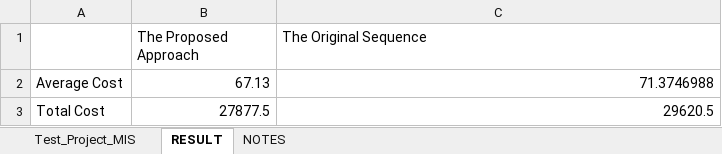
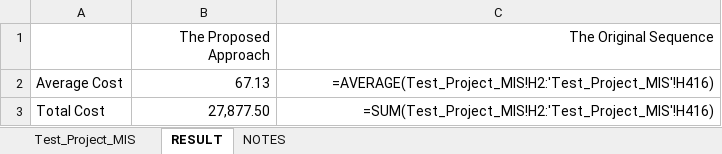
Before and after one commit to raishaanajma/testcaseprioritize-rl, an Excel workbook: Test_Project_MIS.xlsx, sheet RESULT, drawn as a sheet; values as stored, in another font and other column widths than the file's, no borders; formulas without a stored value are shown as written; charts and pictures not drawn; removed rows and columns are numbered as before the commit, all else as after; the diff names each change by its address in the sheet, - before the commit and + after, or states it on an @@ line.

```diff
--- a/Test_Project_MIS.xlsx (sheet RESULT)
+++ b/Test_Project_MIS.xlsx (sheet RESULT)
-B1:C1 alignment: left
+B1:C1 alignment: right
-C2 (The Original Sequence): 71.3746988
+C2 (The Original Sequence): =AVERAGE(Test_Project_MIS!H2:'Test_Project_MIS'!H416)
-row 3: Total Cost | 27877.5 | 29620.5
+row 3: Total Cost | 27,877.50 | =SUM(Test_Project_MIS!H2:'Test_Project_MIS'!H416)
```
Also changed, not shown: sheet Test_Project_MIS, sheet NOTES, charts or pictures.
